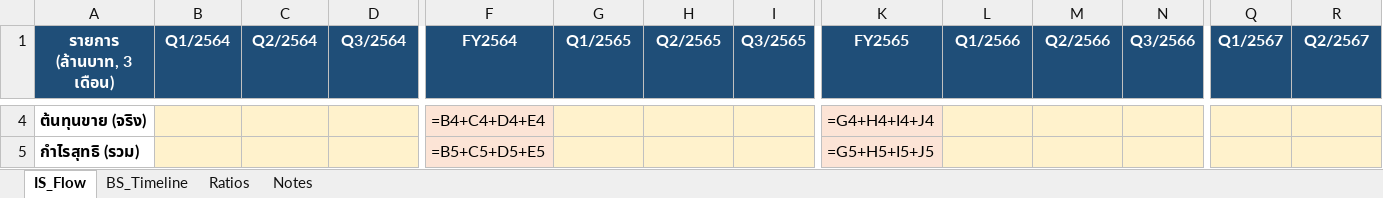
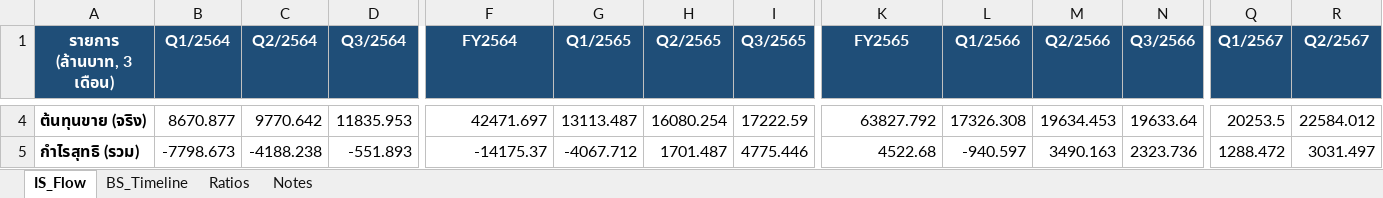
Before and after one commit to Dolopert/Budd, an Excel workbook: tour-finance/output/MINT_quarterly_linked.xlsx, sheet IS_Flow, drawn as a sheet; only a part is shown, gaps mark what is left out; values as stored, in another font and other column widths than the file's, no borders; formulas without a stored value are shown as written; the diff covers the shown part only; the diff names each change by its address in the sheet, - before the commit and + after, or states it on an @@ line.

```diff
--- a/tour-finance/output/MINT_quarterly_linked.xlsx (sheet IS_Flow)
+++ b/tour-finance/output/MINT_quarterly_linked.xlsx (sheet IS_Flow)
-B4:D5 fill: #FFF2CC
+B4:D5 fill: none
-B4 (Q1/2564): (empty)
+B4 (Q1/2564): 8670.877
-C4 (Q2/2564): (empty)
+C4 (Q2/2564): 9770.642
-D4 (Q3/2564): (empty)
+D4 (Q3/2564): 11835.953
-F4:F5 fill: #FCE4D6
+F4:F5 fill: none
-F4 (FY2564): =B4+C4+D4+E4
+F4 (FY2564): 42471.697
-G4:I5 fill: #FFF2CC
+G4:I5 fill: none
-G4 (Q1/2565): (empty)
+G4 (Q1/2565): 13113.487
-H4 (Q2/2565): (empty)
+H4 (Q2/2565): 16080.254
-I4 (Q3/2565): (empty)
+I4 (Q3/2565): 17222.59
-K4:K5 fill: #FCE4D6
+K4:K5 fill: none
-K4 (FY2565): =G4+H4+I4+J4
+K4 (FY2565): 63827.792
-L4:N5 fill: #FFF2CC
+L4:N5 fill: none
-L4 (Q1/2566): (empty)
+L4 (Q1/2566): 17326.308
-M4 (Q2/2566): (empty)
+M4 (Q2/2566): 19634.453
-N4 (Q3/2566): (empty)
+N4 (Q3/2566): 19633.64
-Q4:R5 fill: #FFF2CC
+Q4:R5 fill: none
-Q4 (Q1/2567): (empty)
+Q4 (Q1/2567): 20253.5
-R4 (Q2/2567): (empty)
+R4 (Q2/2567): 22584.012
-B5 (Q1/2564): (empty)
+B5 (Q1/2564): -7798.673
-C5 (Q2/2564): (empty)
+C5 (Q2/2564): -4188.238
-D5 (Q3/2564): (empty)
+D5 (Q3/2564): -551.893
-F5 (FY2564): =B5+C5+D5+E5
+F5 (FY2564): -14175.37
-G5 (Q1/2565): (empty)
+G5 (Q1/2565): -4067.712
-H5 (Q2/2565): (empty)
+H5 (Q2/2565): 1701.487
-I5 (Q3/2565): (empty)
+I5 (Q3/2565): 4775.446
-K5 (FY2565): =G5+H5+I5+J5
+K5 (FY2565): 4522.68
-L5 (Q1/2566): (empty)
+L5 (Q1/2566): -940.597
-M5 (Q2/2566): (empty)
+M5 (Q2/2566): 3490.163
-N5 (Q3/2566): (empty)
+N5 (Q3/2566): 2323.736
-Q5 (Q1/2567): (empty)
+Q5 (Q1/2567): 1288.472
-R5 (Q2/2567): (empty)
+R5 (Q2/2567): 3031.497
```
Also changed, not shown: 54 edited cells and cell formats elsewhere in this sheet, sheet BS_Timeline, sheet Notes, tour-finance/output/TOUR_all_linked.xlsx, tour-finance/output/ratios_report.xlsx, 15 other files.
